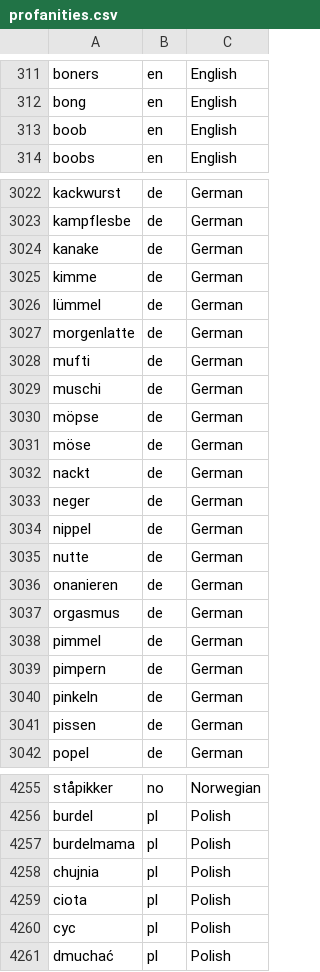
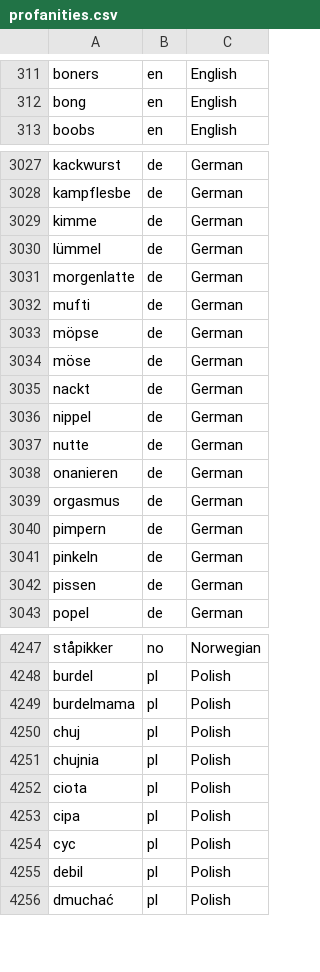
Before and after one commit to mcknight89/mk.data, a CSV file: profanities.csv, drawn as a sheet; only a part is shown, gaps mark what is left out; removed rows and columns are numbered as before the commit, all else as after; the diff covers the shown part only; the diff names each change by its address in the sheet, - before the commit and + after, or states it on an @@ line.

Commit message:
Updated email_domains.csv Updated email_domains.json Updated profanities.csv Updated profanities.json

```diff
--- a/profanities.csv
+++ b/profanities.csv
-row 313: boob | en | English
-row 3024: kanake | de | German
-row 3029: muschi | de | German
-row 3033: neger | de | German
-row 3038: pimmel | de | German
+row 4250: chuj | pl | Polish
+row 4253: cipa | pl | Polish
+row 4255: debil | pl | Polish
```
Also changed, not shown: 26 added rows and 24 removed rows elsewhere in this file, email_domains.csv, 2 other files.
